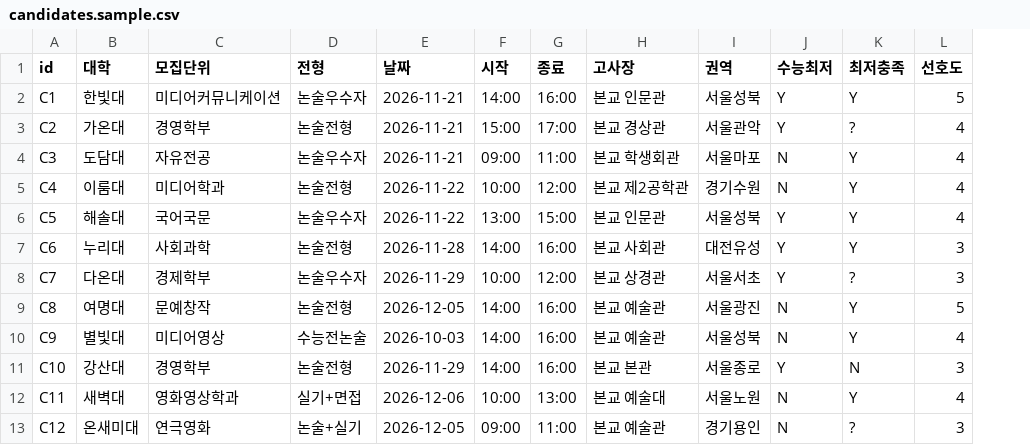
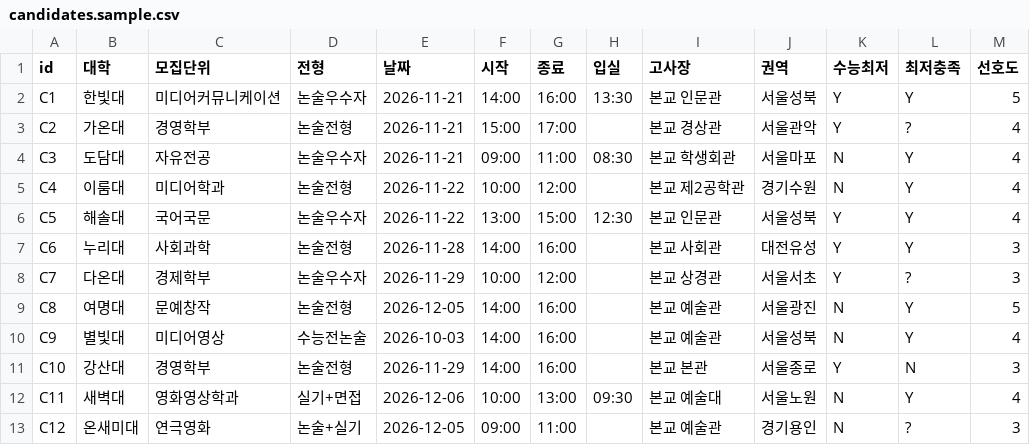
Before and after one commit to mizisunet-dev/mom_ai, a CSV file: .claude/skills/nonsul-timetable/templates/candidates.sample.csv, drawn as a sheet; only a part is shown; the diff names each change by its address in the sheet, - before the commit and + after, or states it on an @@ line.

```diff
--- a/.claude/skills/nonsul-timetable/templates/candidates.sample.csv
+++ b/.claude/skills/nonsul-timetable/templates/candidates.sample.csv
+column H (입실), rows 2-12: 13:30 |  | 08:30 |  | 12:30 |  |  |  |  |  | 09:30
```
Also changed, not shown: 11 other files.
